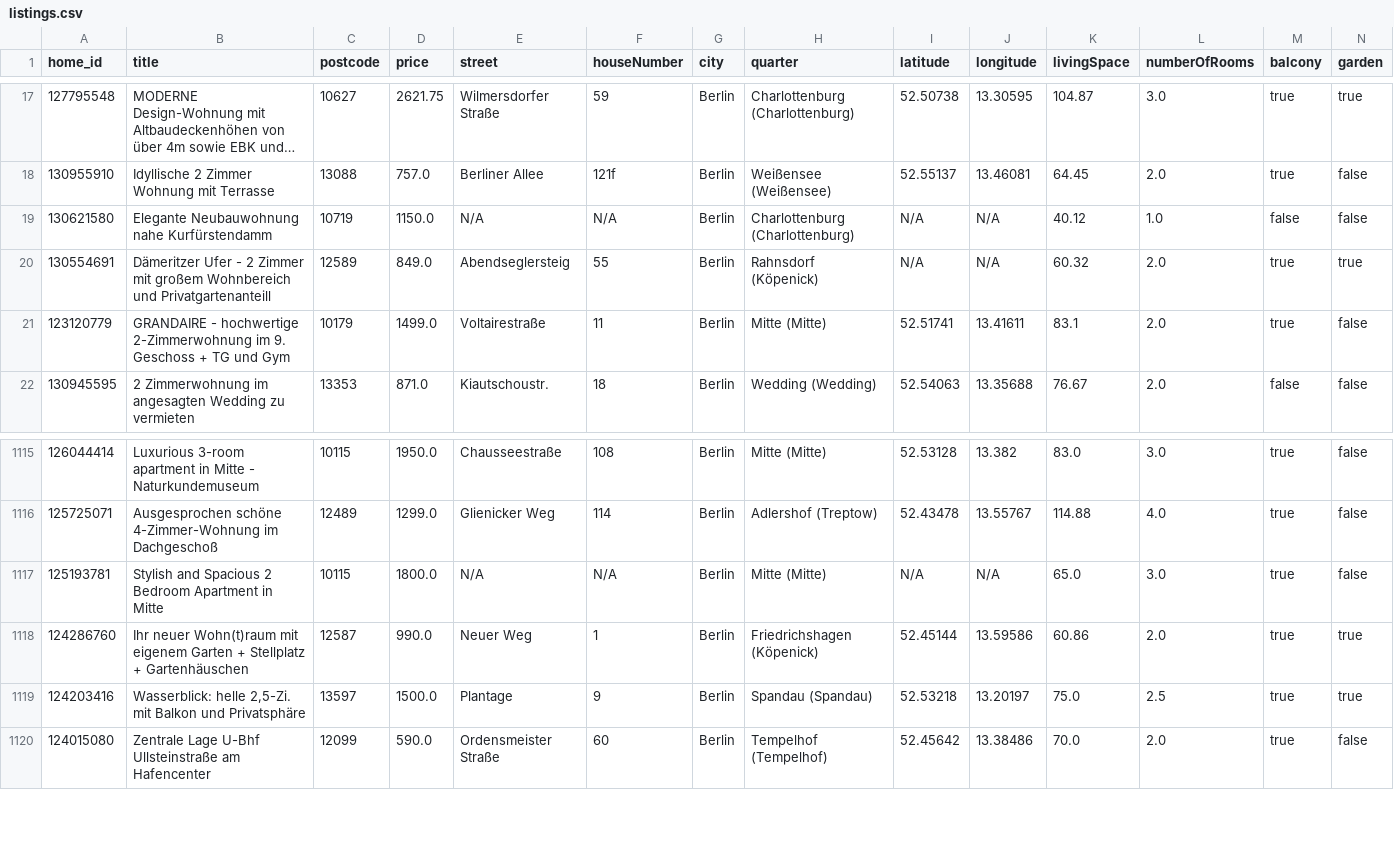
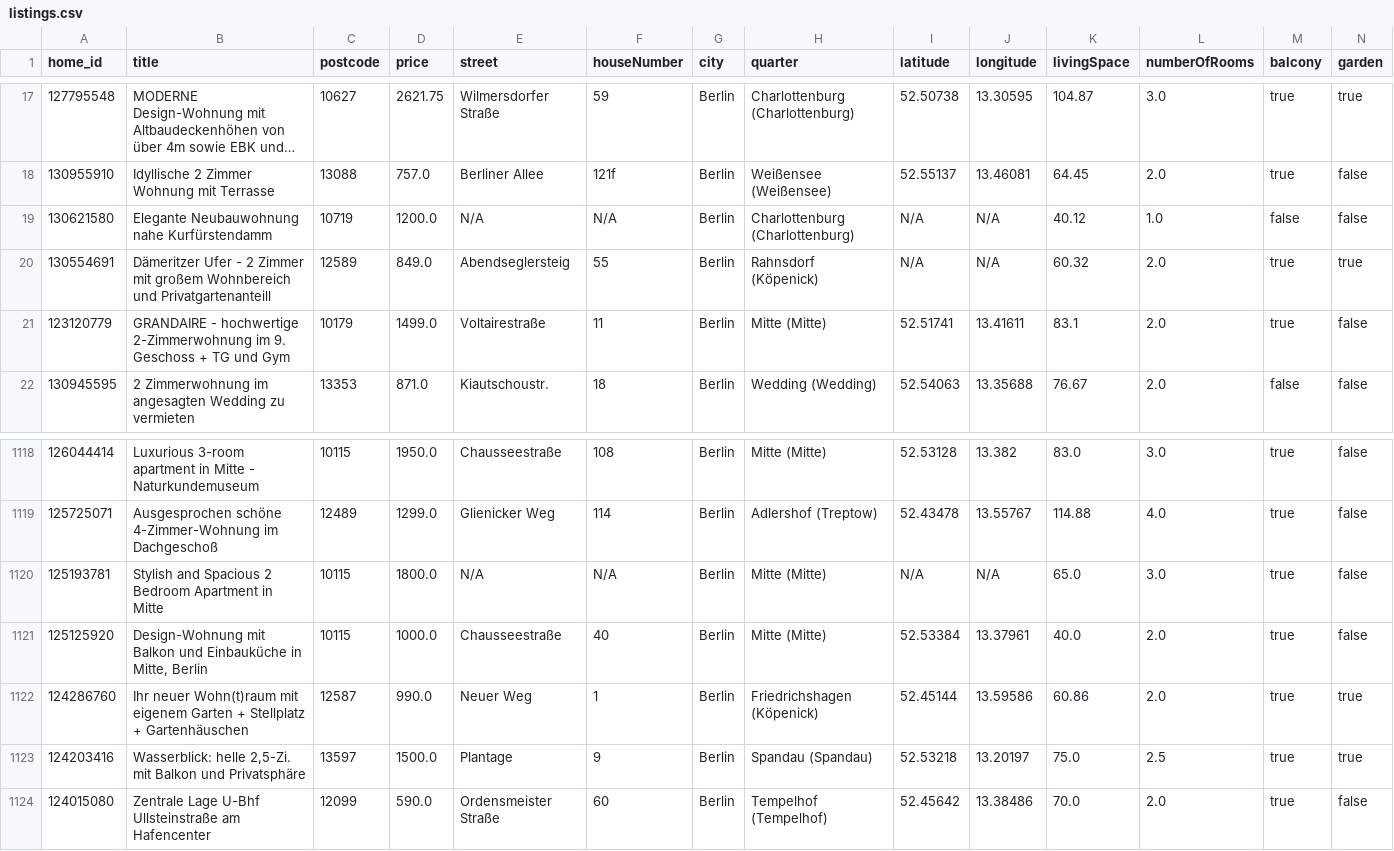
Before and after one commit to widadmogral/urutu-rent-home, a CSV file: listings.csv, drawn as a sheet; only a part is shown, gaps mark what is left out; long unchanged cells end in …; rows hold the shown columns only; the diff covers the shown part only; the diff names each change by its address in the sheet, - before the commit and + after, or states it on an @@ line.

```diff
--- a/listings.csv
+++ b/listings.csv
-D19 (price): 1150.0
+D19 (price): 1200.0
+row 1121: 125125920 | Design-Wohnung mit Balkon und Einbauküche in Mitte, Berlin | 10115 | 1000.0 | Chausseestraße | 40 | Berlin | Mitte (Mitte) | 52.53384 | 13.37961 | 40.0 | 2.0 | true | false
```
Also changed, not shown: 5 added rows, 2 removed rows and 4 moved rows elsewhere in this file.
